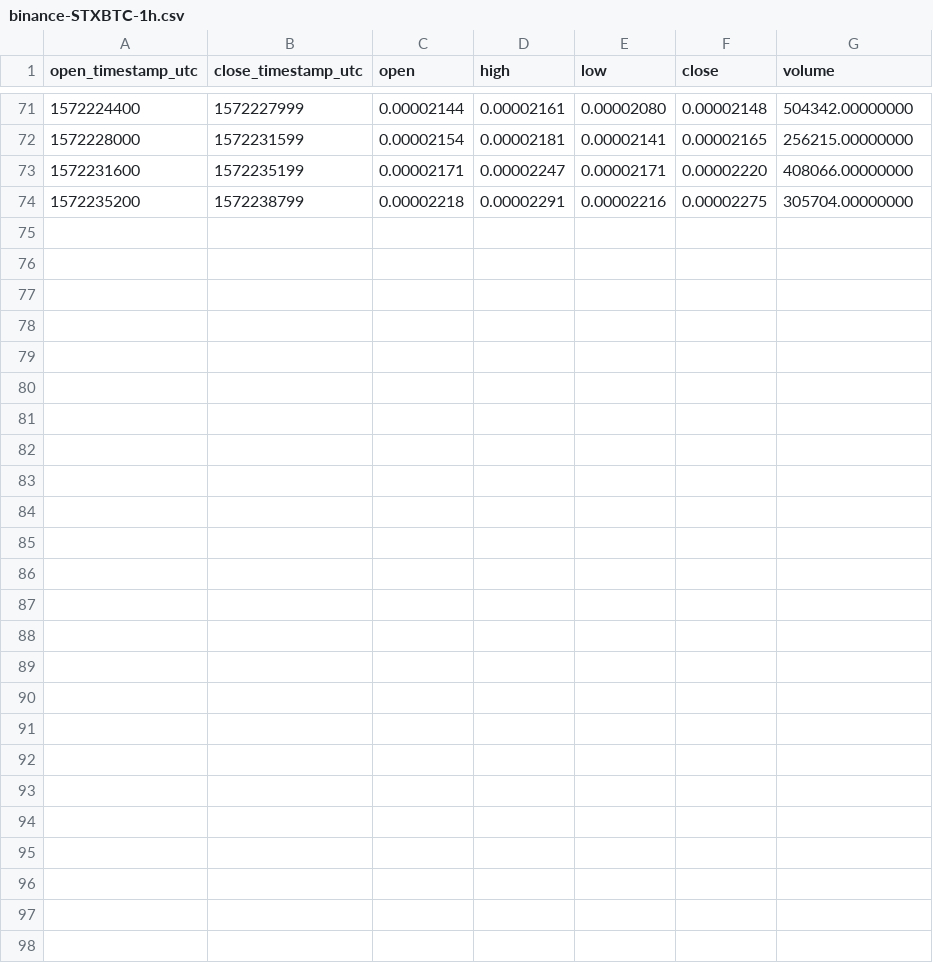
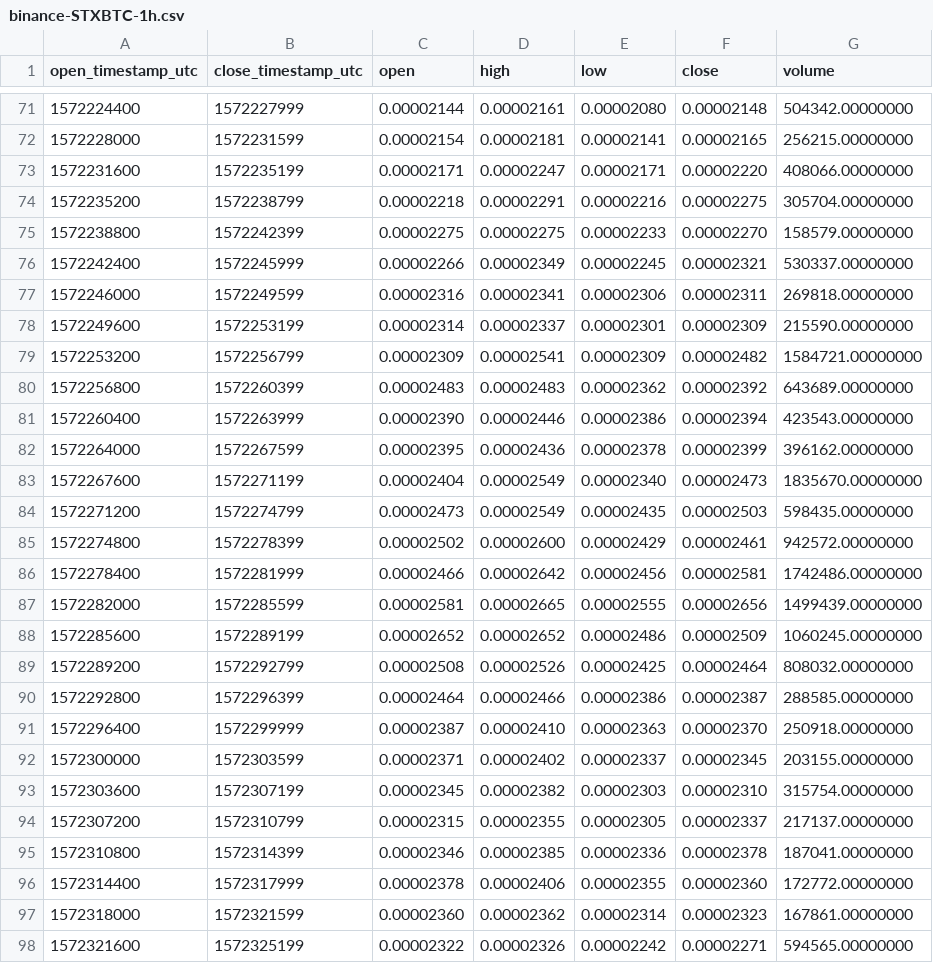
Before and after one commit to cryptobigbro/binance-STXBTC, a CSV file: binance-STXBTC-1h.csv, drawn as a sheet; only a part is shown, gaps mark what is left out; the diff names each change by its address in the sheet, - before the commit and + after, or states it on an @@ line.

Commit message:
Update OHLCV data.

```diff
--- a/binance-STXBTC-1h.csv
+++ b/binance-STXBTC-1h.csv
+row 75: 1572238800 | 1572242399 | 0.00002275 | 0.00002275 | 0.00002233 | 0.00002270 | 158579.00000000
+row 76: 1572242400 | 1572245999 | 0.00002266 | 0.00002349 | 0.00002245 | 0.00002321 | 530337.00000000
+row 77: 1572246000 | 1572249599 | 0.00002316 | 0.00002341 | 0.00002306 | 0.00002311 | 269818.00000000
+row 78: 1572249600 | 1572253199 | 0.00002314 | 0.00002337 | 0.00002301 | 0.00002309 | 215590.00000000
+row 79: 1572253200 | 1572256799 | 0.00002309 | 0.00002541 | 0.00002309 | 0.00002482 | 1584721.00000000
+row 80: 1572256800 | 1572260399 | 0.00002483 | 0.00002483 | 0.00002362 | 0.00002392 | 643689.00000000
+row 81: 1572260400 | 1572263999 | 0.00002390 | 0.00002446 | 0.00002386 | 0.00002394 | 423543.00000000
+row 82: 1572264000 | 1572267599 | 0.00002395 | 0.00002436 | 0.00002378 | 0.00002399 | 396162.00000000
+row 83: 1572267600 | 1572271199 | 0.00002404 | 0.00002549 | 0.00002340 | 0.00002473 | 1835670.00000000
+row 84: 1572271200 | 1572274799 | 0.00002473 | 0.00002549 | 0.00002435 | 0.00002503 | 598435.00000000
+row 85: 1572274800 | 1572278399 | 0.00002502 | 0.00002600 | 0.00002429 | 0.00002461 | 942572.00000000
+row 86: 1572278400 | 1572281999 | 0.00002466 | 0.00002642 | 0.00002456 | 0.00002581 | 1742486.00000000
+row 87: 1572282000 | 1572285599 | 0.00002581 | 0.00002665 | 0.00002555 | 0.00002656 | 1499439.00000000
+row 88: 1572285600 | 1572289199 | 0.00002652 | 0.00002652 | 0.00002486 | 0.00002509 | 1060245.00000000
+row 89: 1572289200 | 1572292799 | 0.00002508 | 0.00002526 | 0.00002425 | 0.00002464 | 808032.00000000
+row 90: 1572292800 | 1572296399 | 0.00002464 | 0.00002466 | 0.00002386 | 0.00002387 | 288585.00000000
+row 91: 1572296400 | 1572299999 | 0.00002387 | 0.00002410 | 0.00002363 | 0.00002370 | 250918.00000000
+row 92: 1572300000 | 1572303599 | 0.00002371 | 0.00002402 | 0.00002337 | 0.00002345 | 203155.00000000
+row 93: 1572303600 | 1572307199 | 0.00002345 | 0.00002382 | 0.00002303 | 0.00002310 | 315754.00000000
+row 94: 1572307200 | 1572310799 | 0.00002315 | 0.00002355 | 0.00002305 | 0.00002337 | 217137.00000000
+row 95: 1572310800 | 1572314399 | 0.00002346 | 0.00002385 | 0.00002336 | 0.00002378 | 187041.00000000
+row 96: 1572314400 | 1572317999 | 0.00002378 | 0.00002406 | 0.00002355 | 0.00002360 | 172772.00000000
+row 97: 1572318000 | 1572321599 | 0.00002360 | 0.00002362 | 0.00002314 | 0.00002323 | 167861.00000000
+row 98: 1572321600 | 1572325199 | 0.00002322 | 0.00002326 | 0.00002242 | 0.00002271 | 594565.00000000
```
Also changed, not shown: binance-STXBTC-1d.csv, 1 other file.
